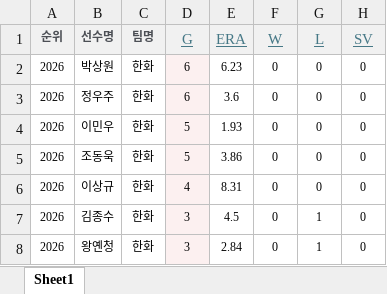
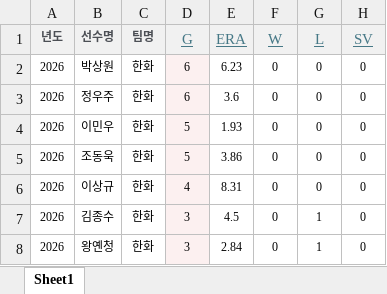
Before and after one commit to xuxeong/KABO, an Excel workbook: raw/한화.xlsx, sheet Sheet1, drawn as a sheet; only a part is shown; values as stored, in another font and other column widths than the file's, no borders; the diff names each change by its address in the sheet, - before the commit and + after, or states it on an @@ line.

Commit message:
update files

```diff
--- a/raw/한화.xlsx (sheet Sheet1)
+++ b/raw/한화.xlsx (sheet Sheet1)
-A1: 순위
+A1: 년도
```
